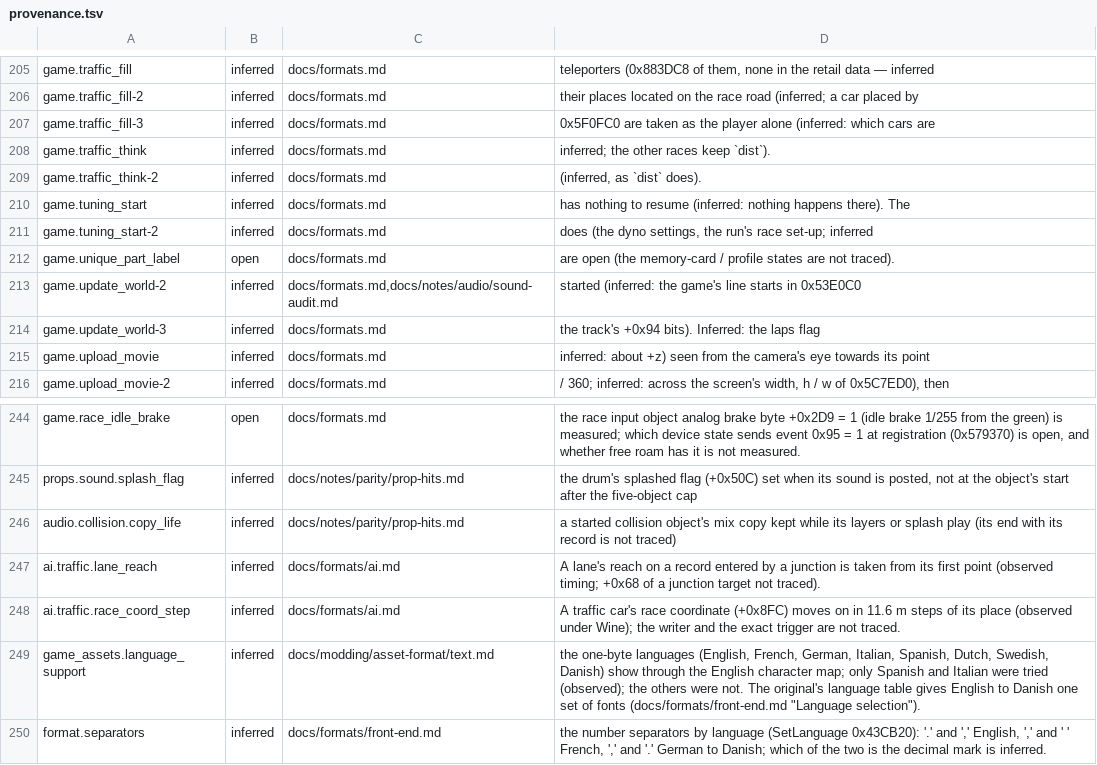
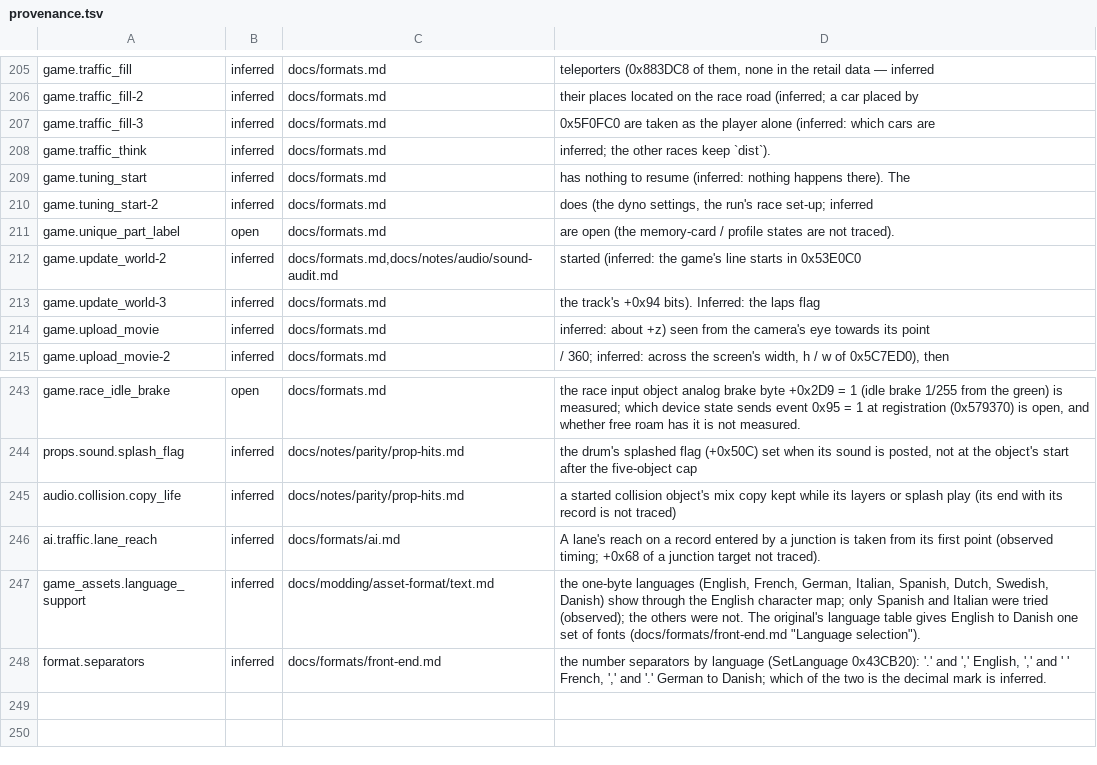
Before and after one commit to j0braun/overbright, a TSV file: docs/provenance.tsv, drawn as a sheet; only a part is shown, gaps mark what is left out.

```diff
--- a/docs/provenance.tsv
+++ b/docs/provenance.tsv
@@ -208,3 +208,2 @@ game.traffic_fill-3	inferred	docs/formats.md	0x5F0FC0 are taken as the player al
 game.traffic_think	inferred	docs/formats.md	inferred; the other races keep `dist`).
-game.traffic_think-2	inferred	docs/formats.md	(inferred, as `dist` does).
 game.tuning_start	inferred	docs/formats.md	has nothing to resume (inferred: nothing happens there). The
@@ -247,3 +246,2 @@ audio.collision.copy_life	inferred	docs/notes/parity/prop-hits.md	a started coll
 ai.traffic.lane_reach	inferred	docs/formats/ai.md	A lane's reach on a record entered by a junction is taken from its first point (observed timing; +0x68 of a junction target not traced).
-ai.traffic.race_coord_step	inferred	docs/formats/ai.md	A traffic car's race coordinate (+0x8FC) moves on in 11.6 m steps of its place (observed under Wine); the writer and the exact trigger are not traced.
 game_assets.language_support	inferred	docs/modding/asset-format/text.md	the one-byte languages (English, French, German, Italian, Spanish, Dutch, Swedish, Danish) show through the English character map; only Spanish and Italian were tried (observed); the others were not. The original's language table gives English to Danish one set of fonts (docs/formats/front-end.md "Language selection").
```
Also changed, not shown: 22 other files.
